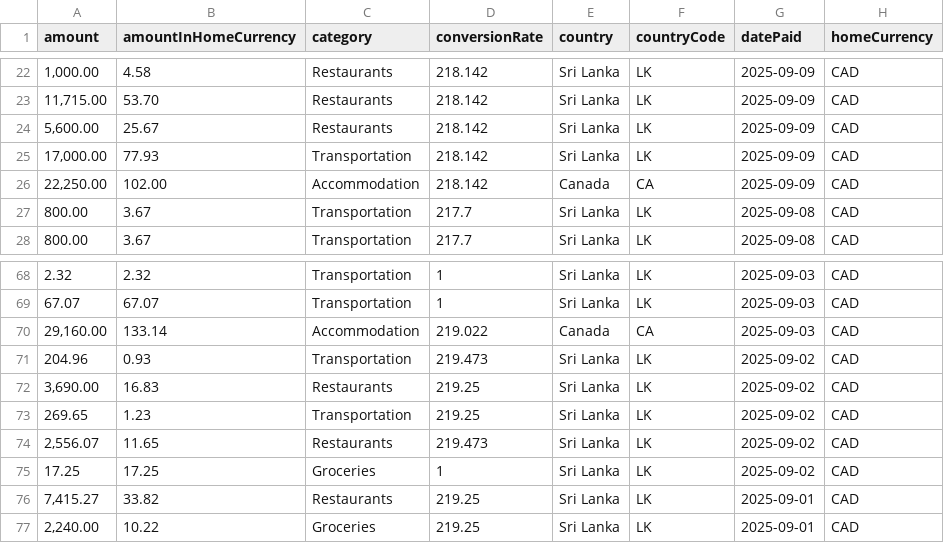
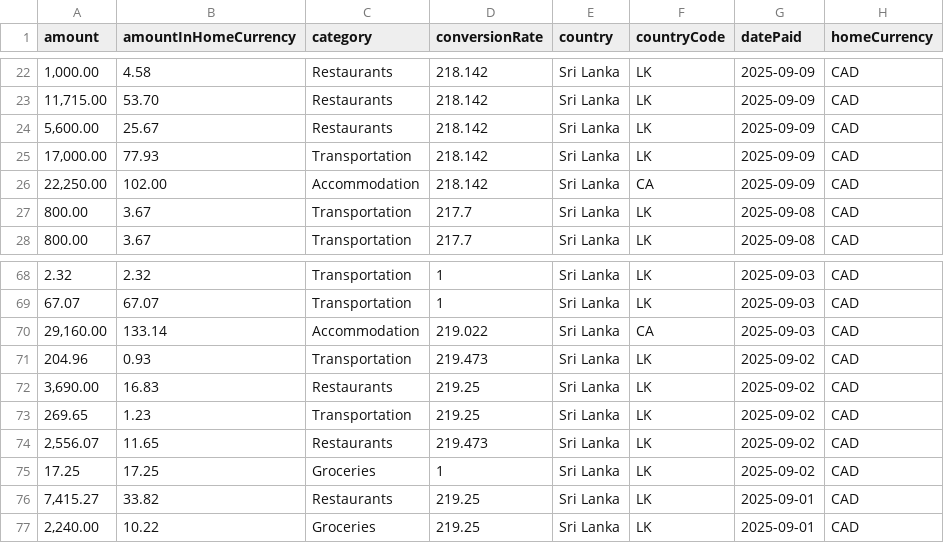
Before and after one commit to ErinCGallagher/spending-visualizer, a CSV file: docs/travelspend_export_18-03-2026.csv, drawn as a sheet; only a part is shown, gaps mark what is left out; the diff covers the shown part only; the diff names each change by its address in the sheet, - before the commit and + after, or states it on an @@ line.

Commit message:
create set country script for the csv files

```diff
--- a/docs/travelspend_export_18-03-2026.csv
+++ b/docs/travelspend_export_18-03-2026.csv
-E26 (country): Canada
+E26 (country): Sri Lanka
-E70 (country): Canada
+E70 (country): Sri Lanka
```
Also changed, not shown: 18 edited cells elsewhere in this file, 1 other file.
